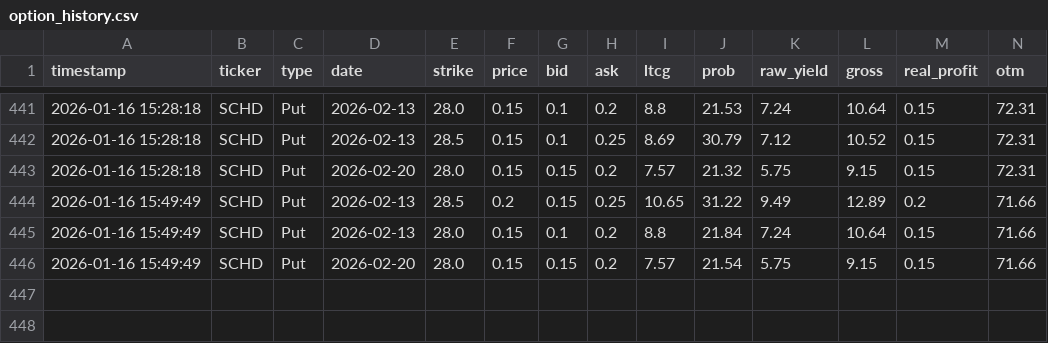
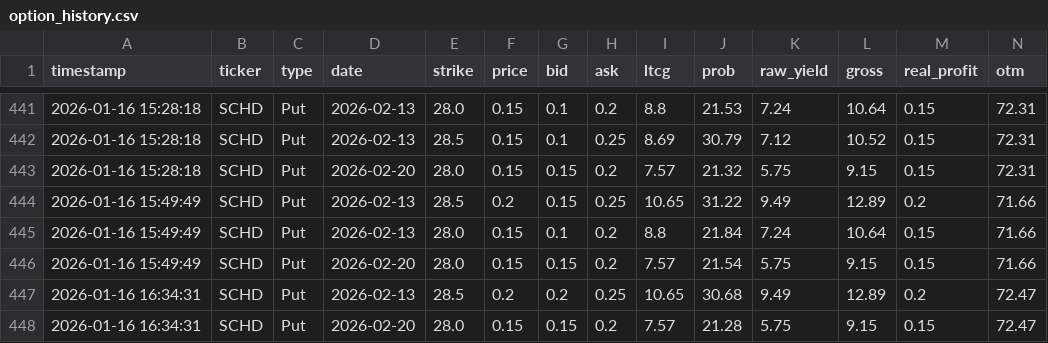
Before and after one commit to keeprain/option-auto-scanner, a CSV file: option_history.csv, drawn as a sheet; only a part is shown, gaps mark what is left out; rows hold the shown columns only; the diff names each change by its address in the sheet, - before the commit and + after, or states it on an @@ line.

```diff
--- a/option_history.csv
+++ b/option_history.csv
+row 447: 2026-01-16 16:34:31 | SCHD | Put | 2026-02-13 | 28.5 | 0.2 | 0.2 | 0.25 | 10.65 | 30.68 | 9.49 | 12.89 | 0.2 | 72.47
+row 448: 2026-01-16 16:34:31 | SCHD | Put | 2026-02-20 | 28.0 | 0.15 | 0.15 | 0.2 | 7.57 | 21.28 | 5.75 | 9.15 | 0.15 | 72.47
```
